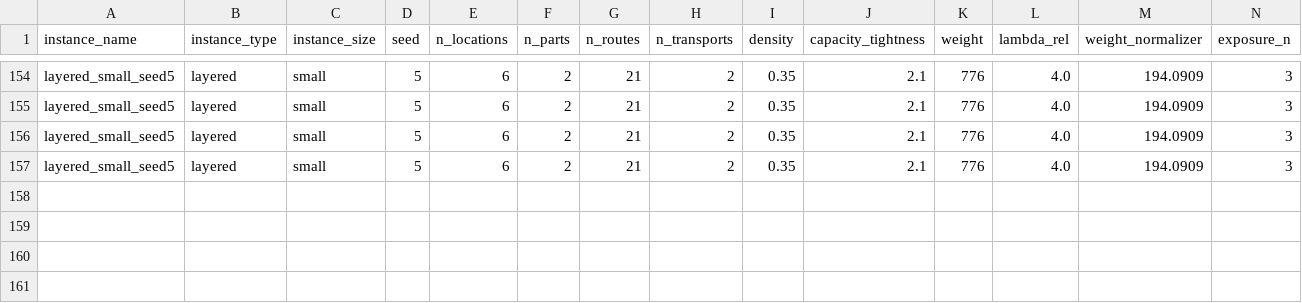
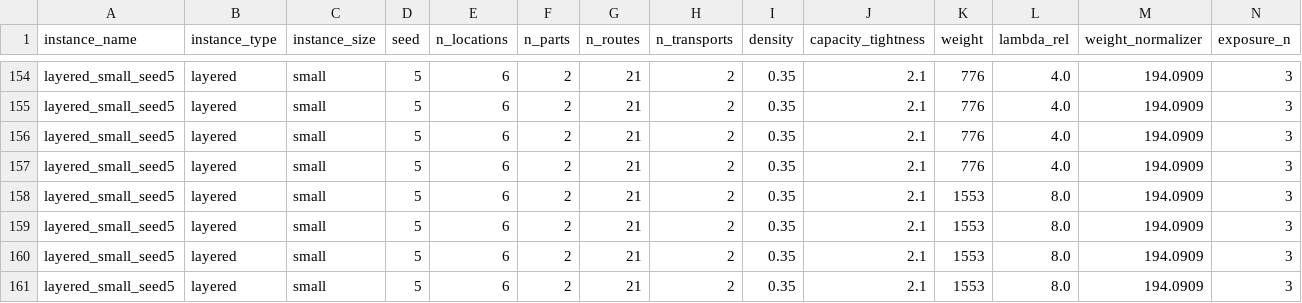
Before and after one commit to RacquelNinaDennison/MultiNetworkBatchingUsingASP, a CSV file: new_code/src/multibatch/experiments/twostage/results/experiment_rel_small.csv, drawn as a sheet; only a part is shown, gaps mark what is left out; rows hold the shown columns only; the diff names each change by its address in the sheet, - before the commit and + after, or states it on an @@ line.

Commit message:
Added in the two stage experiments

```diff
--- a/new_code/src/multibatch/experiments/twostage/results/experiment_rel_small.csv
+++ b/new_code/src/multibatch/experiments/twostage/results/experiment_rel_small.csv
+row 158: layered_small_seed5 | layered | small | 5 | 6 | 2 | 21 | 2 | 0.35 | 2.1 | 1553 | 8.0 | 194.0909 | 3
+row 159: layered_small_seed5 | layered | small | 5 | 6 | 2 | 21 | 2 | 0.35 | 2.1 | 1553 | 8.0 | 194.0909 | 3
+row 160: layered_small_seed5 | layered | small | 5 | 6 | 2 | 21 | 2 | 0.35 | 2.1 | 1553 | 8.0 | 194.0909 | 3
+row 161: layered_small_seed5 | layered | small | 5 | 6 | 2 | 21 | 2 | 0.35 | 2.1 | 1553 | 8.0 | 194.0909 | 3
```
Also changed, not shown: 7 other files.
